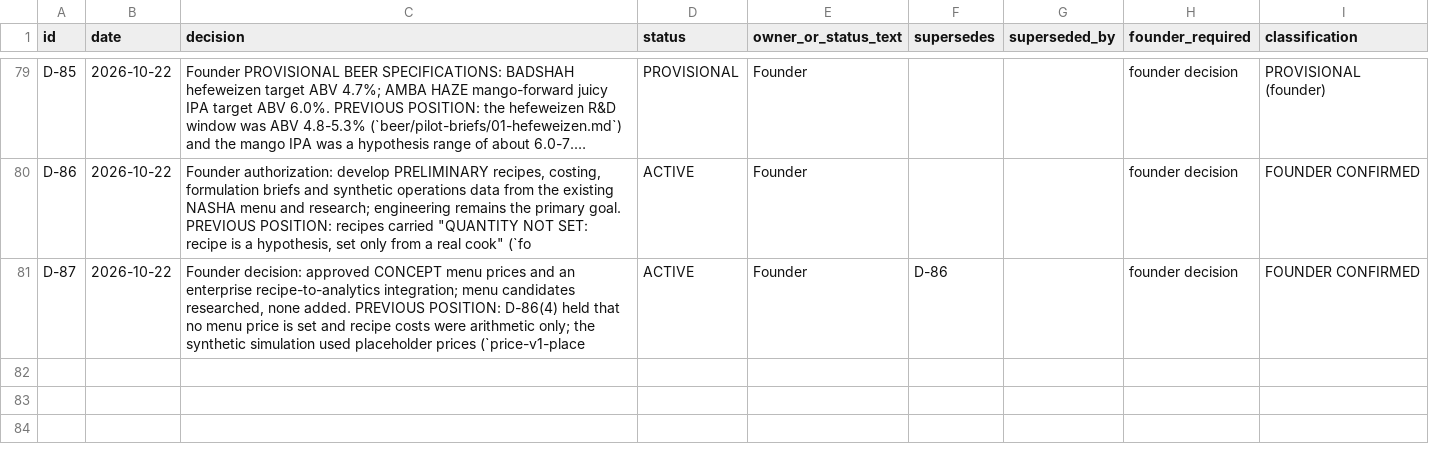
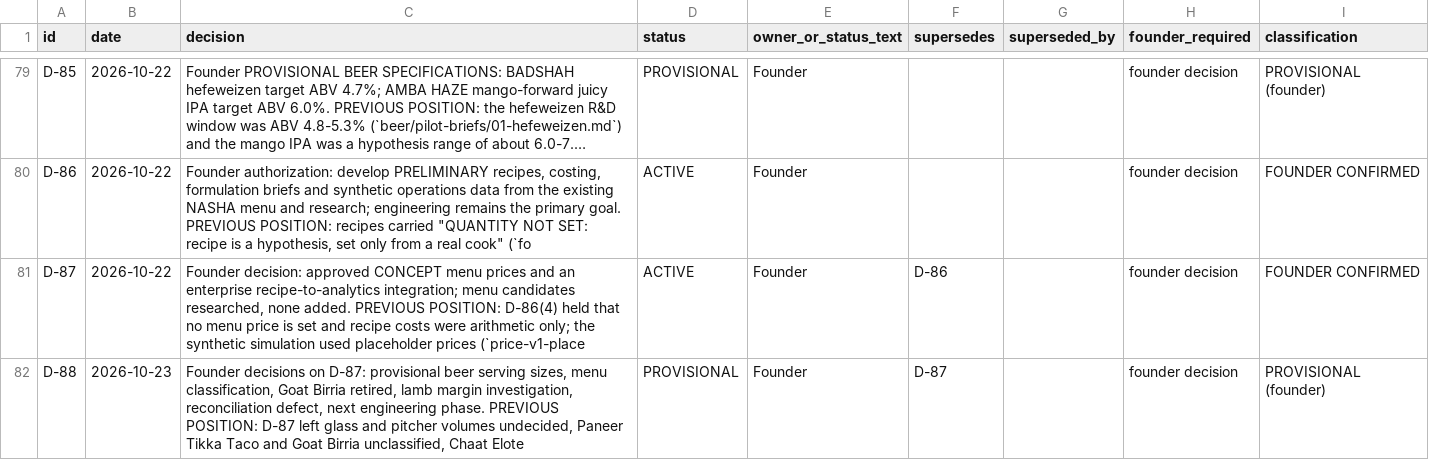
Before and after one commit to riteshmamidi0905-lab/INDO-MEX-BREWERY, a CSV file: docs/decisions/decision-register.csv, drawn as a sheet; only a part is shown, gaps mark what is left out; long unchanged cells end in …; the diff names each change by its address in the sheet, - before the commit and + after, or states it on an @@ line.

```diff
--- a/docs/decisions/decision-register.csv
+++ b/docs/decisions/decision-register.csv
+row 82: D-88 | 2026-10-23 | Founder decisions on D-87: provisional beer serving sizes, menu classification, Goat Birria retired, lamb margin investigation, reconciliation defect, next engineering phase. PREVIOUS POSITION: D-87 left glass and pitcher volumes undecided, Paneer Tikka Taco and Goat Birria unclassified, Chaat Elote | PROVISIONAL | Founder | D-87 |  | founder decision | PROVISIONAL (founder)
```
Also changed, not shown: 53 other files.
